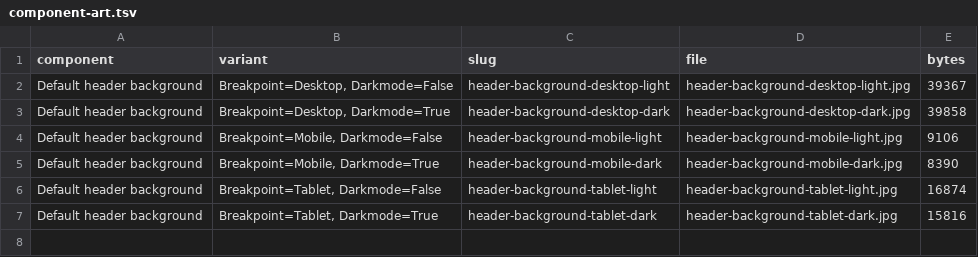
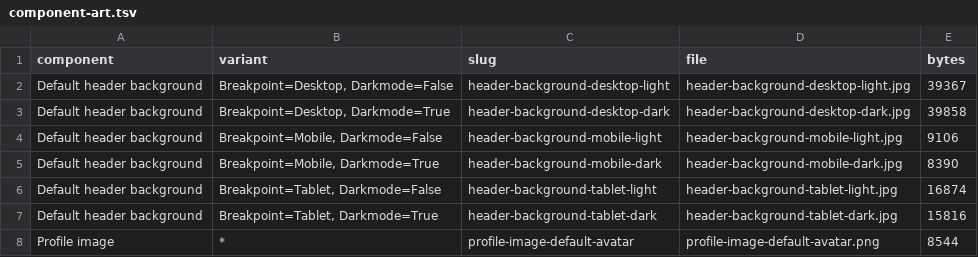
Before and after one commit to Joenebula/ds, a TSV file: tokens/_raw/component-art.tsv, drawn as a sheet.

```diff
--- a/tokens/_raw/component-art.tsv
+++ b/tokens/_raw/component-art.tsv
@@ -7 +7,2 @@ Default header background	Breakpoint=Tablet, Darkmode=False	header-background-ta
 Default header background	Breakpoint=Tablet, Darkmode=True	header-background-tablet-dark	header-background-tablet-dark.jpg	15816
+Profile image	*	profile-image-default-avatar	profile-image-default-avatar.png	8544
```
Also changed, not shown: tokens/_raw/component-geometry.tsv, 18 other files.
